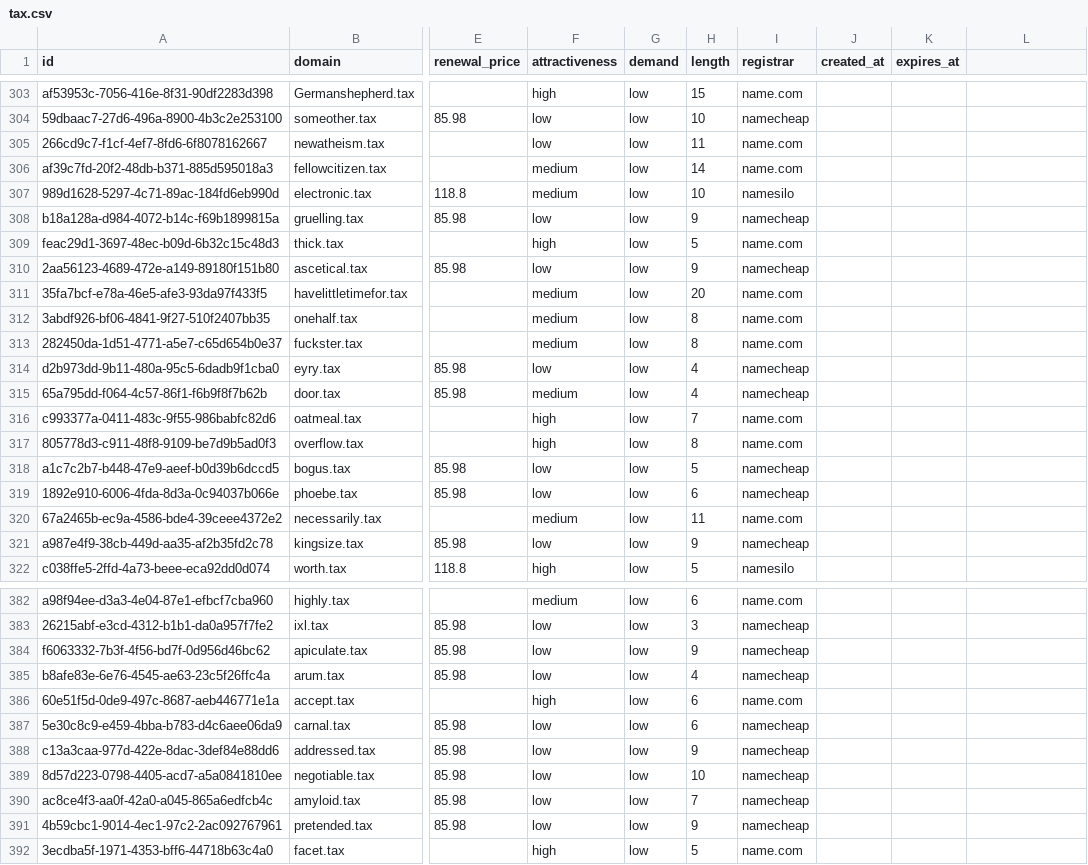
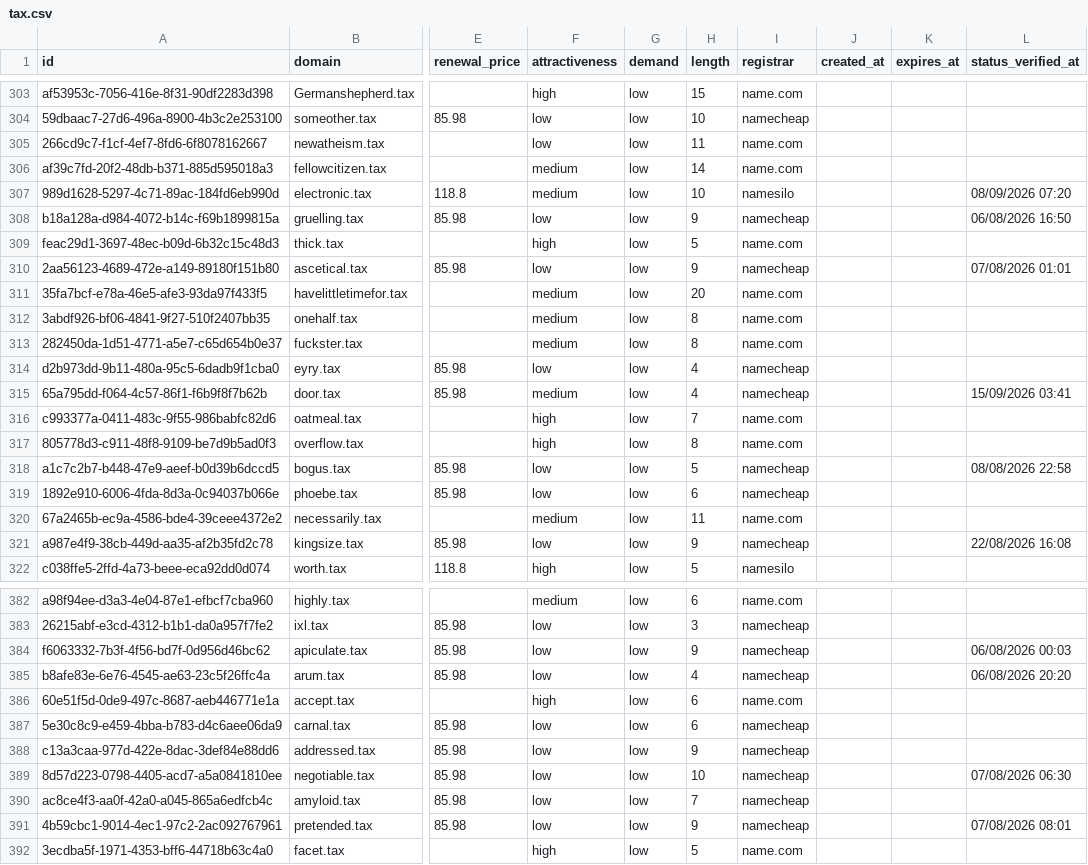
Before and after one commit to UniqueDomains/tax-oneword-domains, a CSV file: tax.csv, drawn as a sheet; only a part is shown, gaps mark what is left out; the diff covers the shown part only; the diff names each change by its address in the sheet, - before the commit and + after, or states it on an @@ line.

```diff
--- a/tax.csv
+++ b/tax.csv
-L1: (empty)
+L1: status_verified_at
-L307 (status_verified_at): (empty)
+L307 (status_verified_at): 08/09/2026 07:20
-L308 (status_verified_at): (empty)
+L308 (status_verified_at): 06/08/2026 16:50
-L310 (status_verified_at): (empty)
+L310 (status_verified_at): 07/08/2026 01:01
-L315 (status_verified_at): (empty)
+L315 (status_verified_at): 15/09/2026 03:41
-L318 (status_verified_at): (empty)
+L318 (status_verified_at): 08/08/2026 22:58
-L321 (status_verified_at): (empty)
+L321 (status_verified_at): 22/08/2026 16:08
-L384 (status_verified_at): (empty)
+L384 (status_verified_at): 06/08/2026 00:03
-L385 (status_verified_at): (empty)
+L385 (status_verified_at): 06/08/2026 20:20
-L389 (status_verified_at): (empty)
+L389 (status_verified_at): 07/08/2026 06:30
-L391 (status_verified_at): (empty)
+L391 (status_verified_at): 07/08/2026 08:01
```
Also changed, not shown: 109 edited cells elsewhere in this file, 6 other files.
